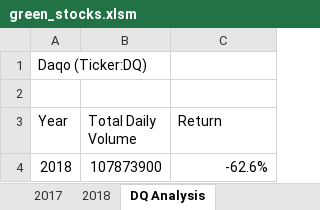
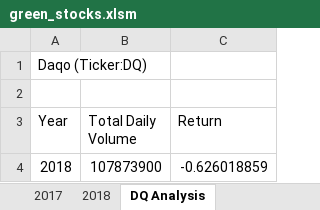
Before and after one commit to amberwnaushahi/stock-analysis, an Excel workbook: green_stocks.xlsm, sheet DQ Analysis, drawn as a sheet; values as stored, in another font and other column widths than the file's, no borders; charts and pictures not drawn; the diff names each change by its address in the sheet, - before the commit and + after, or states it on an @@ line.

```diff
--- a/green_stocks.xlsm (sheet DQ Analysis)
+++ b/green_stocks.xlsm (sheet DQ Analysis)
-C4 (Return): -62.6%
+C4 (Return): -0.626018859
```
Also changed, not shown: sheet All Stocks Analysis, charts or pictures.
